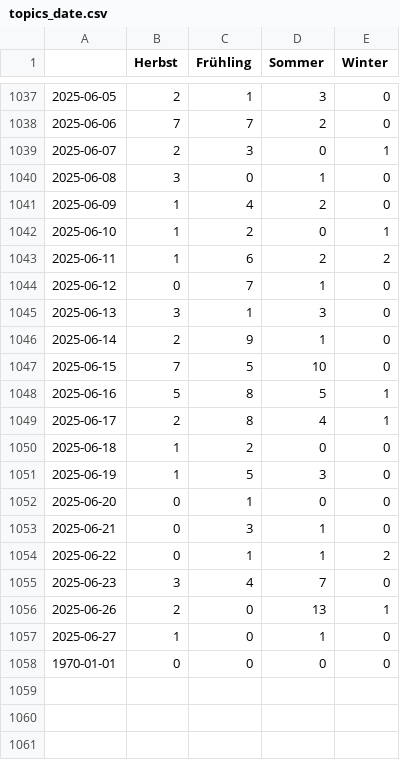
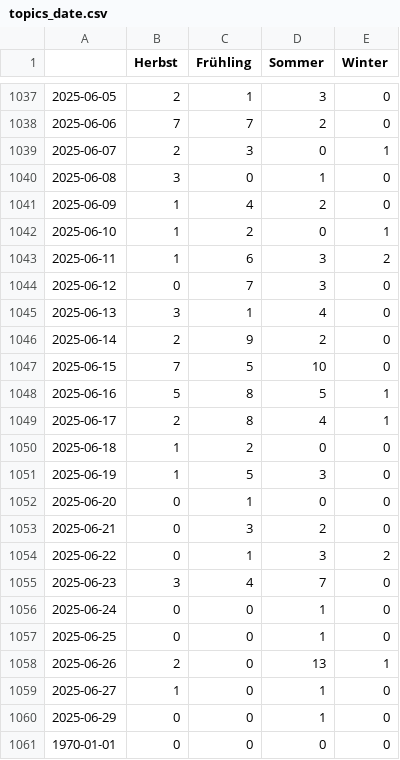
Before and after one commit to magaliekathrin-news/winterIsComing2, a CSV file: csv/topics_date.csv, drawn as a sheet; only a part is shown, gaps mark what is left out.

```diff
--- a/csv/topics_date.csv
+++ b/csv/topics_date.csv
@@ -1042,6 +1042,6 @@
 2025-06-10,1,2,0,1
-2025-06-11,1,6,2,2
-2025-06-12,0,7,1,0
-2025-06-13,3,1,3,0
-2025-06-14,2,9,1,0
+2025-06-11,1,6,3,2
+2025-06-12,0,7,3,0
+2025-06-13,3,1,4,0
+2025-06-14,2,9,2,0
 2025-06-15,7,5,10,0
@@ -1052,7 +1052,10 @@
 2025-06-20,0,1,0,0
-2025-06-21,0,3,1,0
-2025-06-22,0,1,1,2
+2025-06-21,0,3,2,0
+2025-06-22,0,1,3,2
 2025-06-23,3,4,7,0
+2025-06-24,0,0,1,0
+2025-06-25,0,0,1,0
 2025-06-26,2,0,13,1
 2025-06-27,1,0,1,0
+2025-06-29,0,0,1,0
 1970-01-01,0,0,0,0
```
Also changed, not shown: 4 other files.
